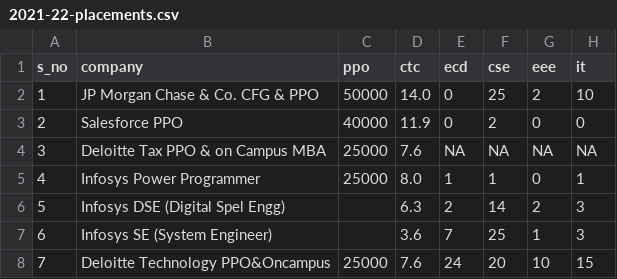
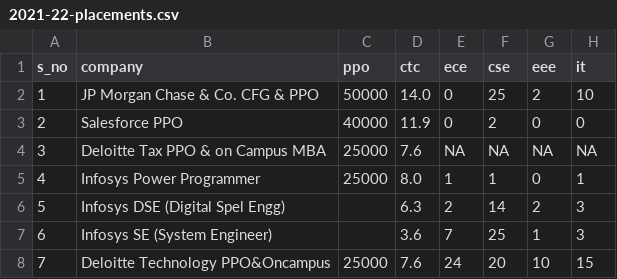
Before and after one commit to gjaynir0508/cbit-placement-data, a CSV file: 2021-22-placements.csv, drawn as a sheet; only a part is shown; the diff names each change by its address in the sheet, - before the commit and + after, or states it on an @@ line.

Commit message:
Correct wrong branch name ecd -> ece

```diff
--- a/2021-22-placements.csv
+++ b/2021-22-placements.csv
-E1: ecd
+E1: ece
```
